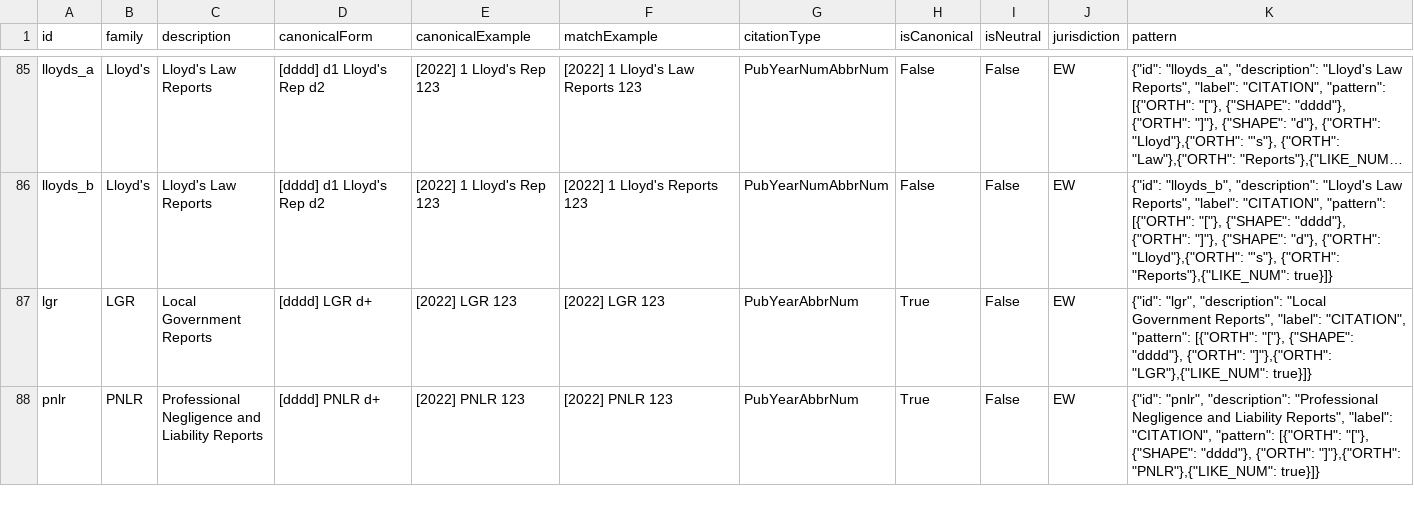
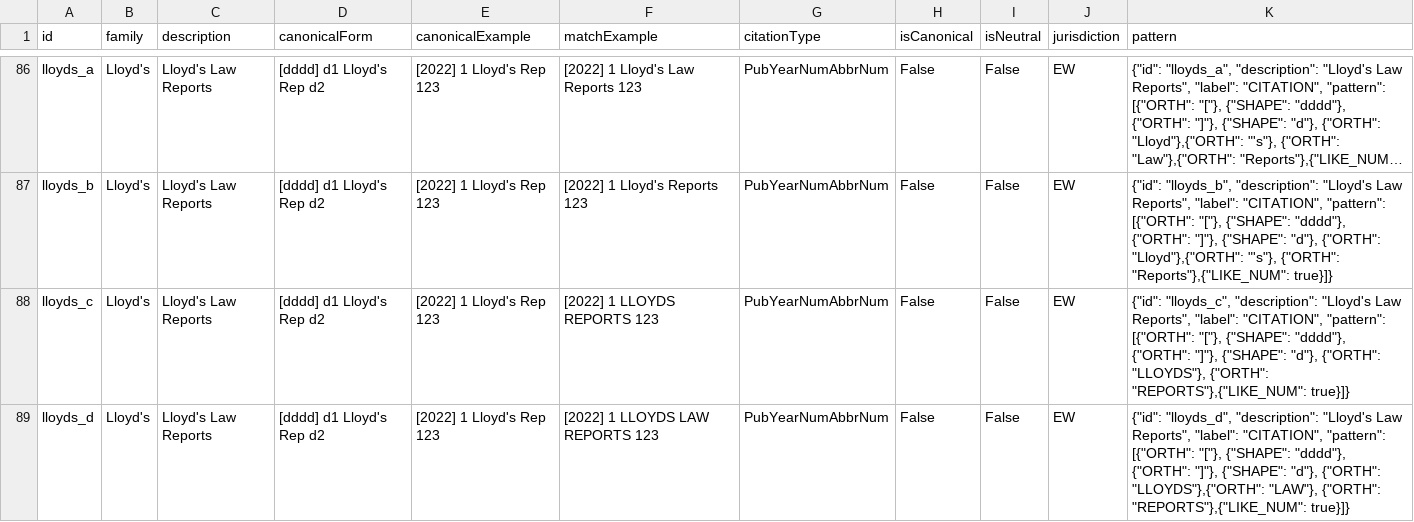
Before and after one commit to nationalarchives/ds-caselaw-data-enrichment-service, a CSV file: rules/2022_02_24_Citation_Manifest.csv, drawn as a sheet; only a part is shown, gaps mark what is left out; the shorter side is filled out with more unchanged rows; long unchanged cells end in …; the diff covers the shown part only; the diff names each change by its address in the sheet, - before the commit and + after, or states it on an @@ line.

Commit message:
Update 2022_02_24_Citation_Manifest.csv
New rules added

```diff
--- a/rules/2022_02_24_Citation_Manifest.csv
+++ b/rules/2022_02_24_Citation_Manifest.csv
+row 88: lloyds_c | Lloyd's | Lloyd's Law Reports | [dddd] d1 Lloyd's Rep d2 | [2022] 1 Lloyd's Rep 123 | [2022] 1 LLOYDS REPORTS 123 | PubYearNumAbbrNum | False | False | EW | {"id": "lloyds_c", "description": "Lloyd's Law Reports", "label": "CITATION", "pattern": [{"ORTH": "["}, {"SHAPE": "dddd"}, {"ORTH": "]"}, {"SHAPE": "d"}, {"ORTH": "LLOYDS"}, {"ORTH": "REPORTS"},{"LIKE_NUM": true}]}
+row 89: lloyds_d | Lloyd's | Lloyd's Law Reports | [dddd] d1 Lloyd's Rep d2 | [2022] 1 Lloyd's Rep 123 | [2022] 1 LLOYDS LAW REPORTS 123 | PubYearNumAbbrNum | False | False | EW | {"id": "lloyds_d", "description": "Lloyd's Law Reports", "label": "CITATION", "pattern": [{"ORTH": "["}, {"SHAPE": "dddd"}, {"ORTH": "]"}, {"SHAPE": "d"}, {"ORTH": "LLOYDS"},{"ORTH": "LAW"}, {"ORTH": "REPORTS"},{"LIKE_NUM": true}]}
```
Also changed, not shown: 4 added rows elsewhere in this file.
